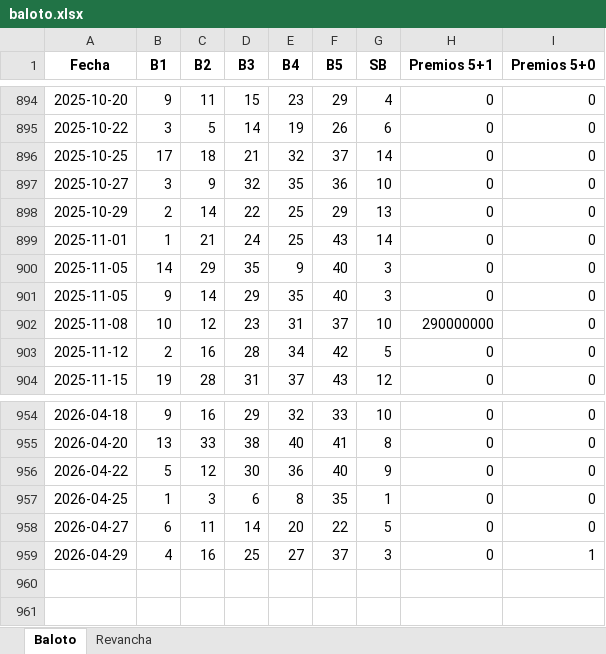
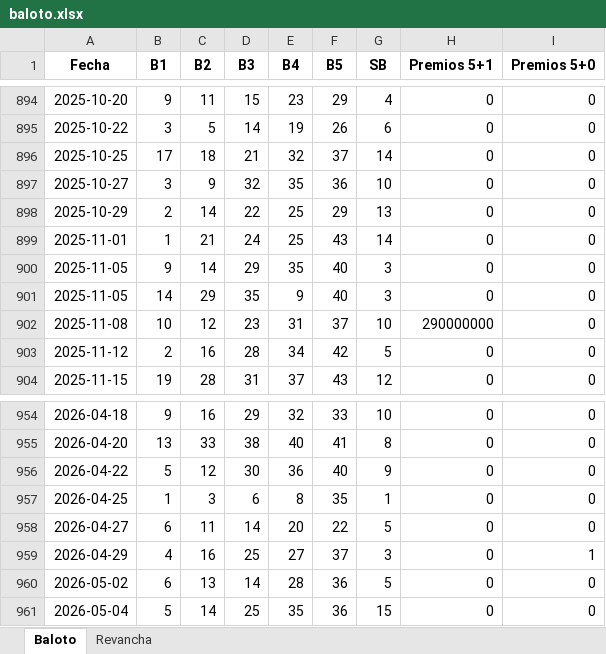
Before and after one commit to FIGARO79/GanaBaloto, an Excel workbook: baloto.xlsx, sheet Baloto, drawn as a sheet; only a part is shown, gaps mark what is left out; values as stored, in another font and other column widths than the file's, no borders; the diff names each change by its address in the sheet, - before the commit and + after, or states it on an @@ line.

```diff
--- a/baloto.xlsx (sheet Baloto)
+++ b/baloto.xlsx (sheet Baloto)
@@ row 901 moved to row 900: 2025-11-05 @@
+row 960: 2026-05-02 | 6 | 13 | 14 | 28 | 36 | 5 | 0 | 0
+row 961: 2026-05-04 | 5 | 14 | 25 | 35 | 36 | 15 | 0 | 0
```
Also changed, not shown: sheet Revancha, 3 other files.
